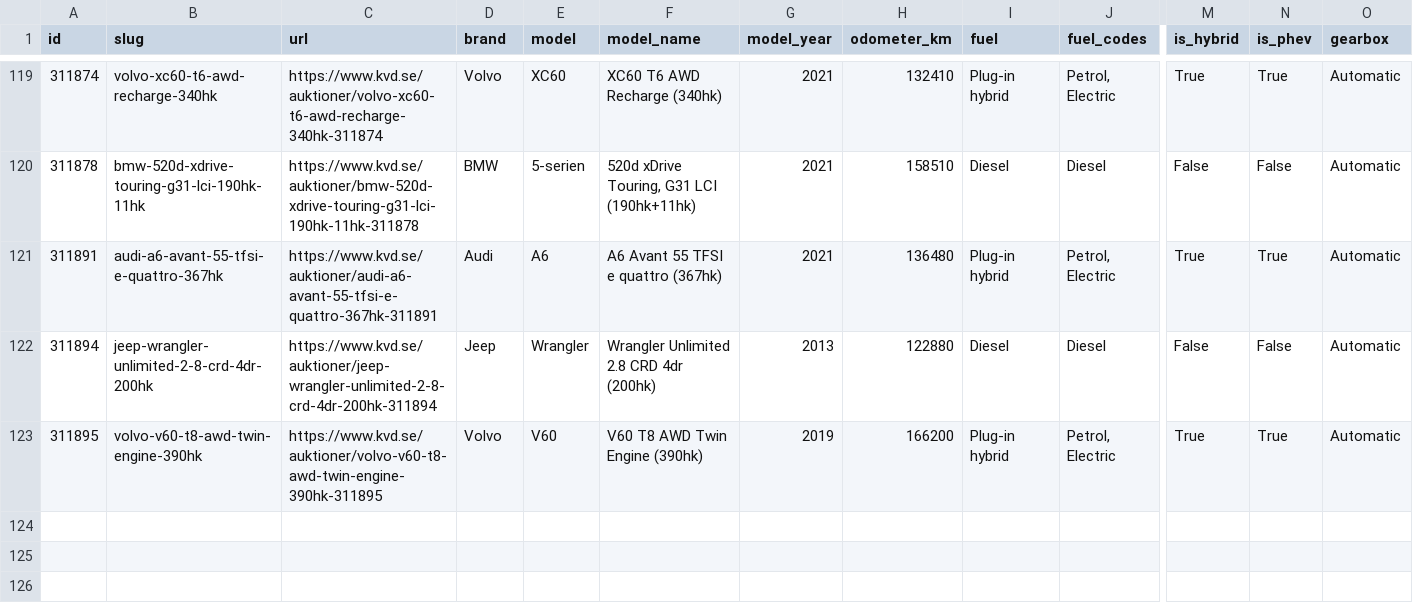
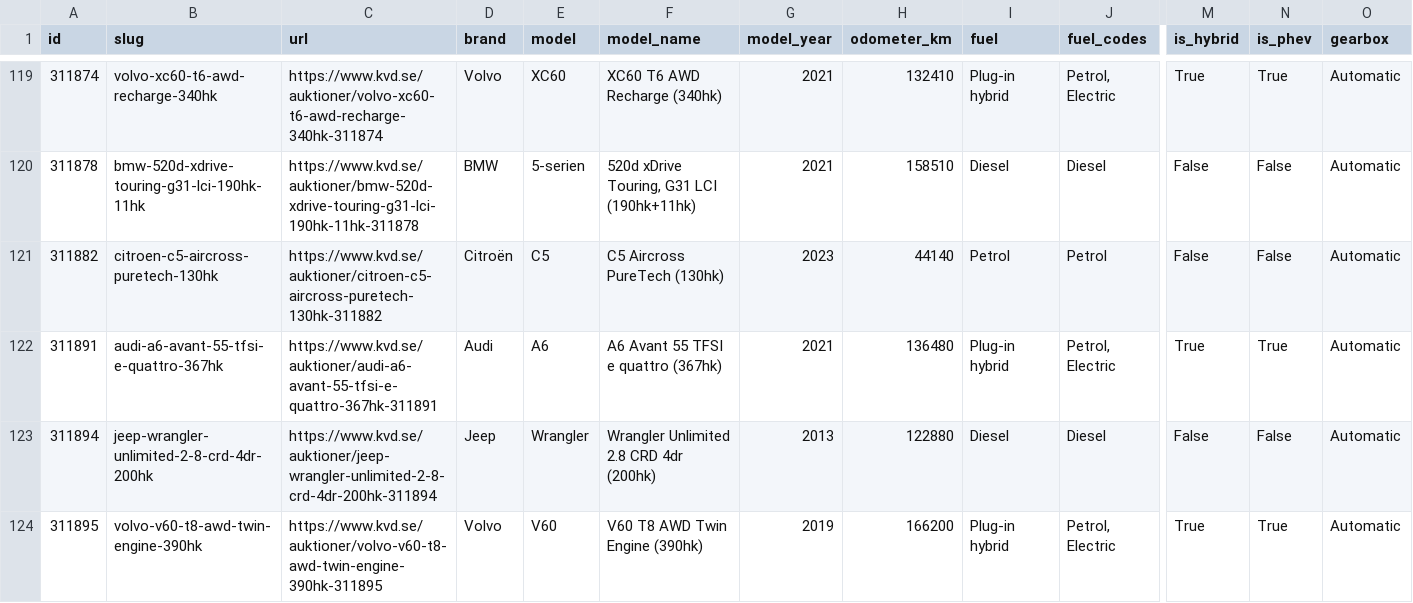
Before and after one commit to isakjonsson-ship-it/kvd-stangda-auktioner, a CSV file: data/2026-11-23/aggregated.csv, drawn as a sheet; only a part is shown, gaps mark what is left out; rows hold the shown columns only; the diff names each change by its address in the sheet, - before the commit and + after, or states it on an @@ line.

```diff
--- a/data/2026-11-23/aggregated.csv
+++ b/data/2026-11-23/aggregated.csv
+row 121: 311882 | citroen-c5-aircross-puretech-130hk | https://www.kvd.se/auktioner/citroen-c5-aircross-puretech-130hk-311882 | Citroën | C5 | C5 Aircross PureTech (130hk) | 2023 | 44140 | Petrol | Petrol | False | False | Automatic
```
Also changed, not shown: 5 other files.
